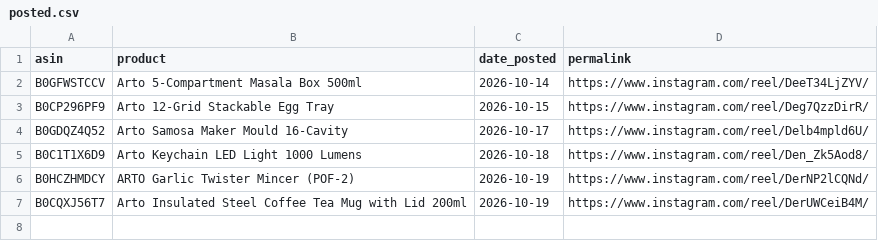
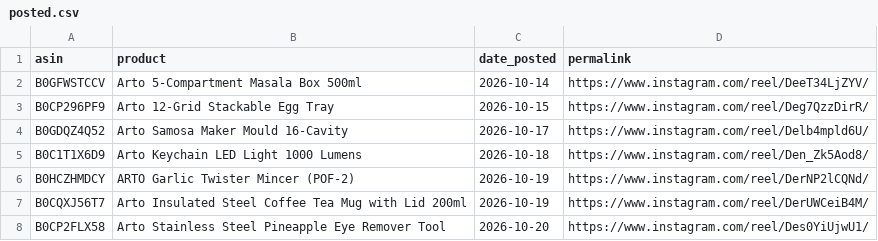
Before and after one commit to pissatower-art/veehainc-links, a CSV file: posted.csv, drawn as a sheet; the diff names each change by its address in the sheet, - before the commit and + after, or states it on an @@ line.

```diff
--- a/posted.csv
+++ b/posted.csv
+row 8: B0CP2FLX58 | Arto Stainless Steel Pineapple Eye Remover Tool | 2026-10-20 | https://www.instagram.com/reel/Des0YiUjwU1/
```
Also changed, not shown: 1 other file.
